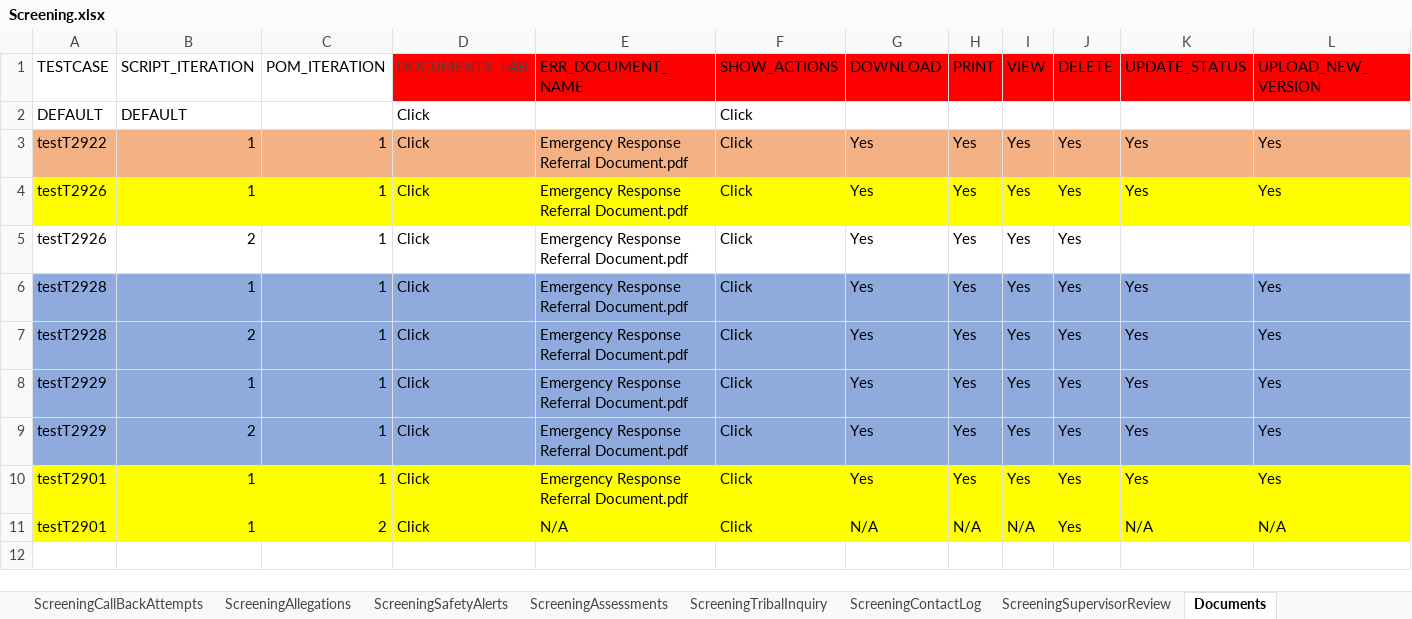
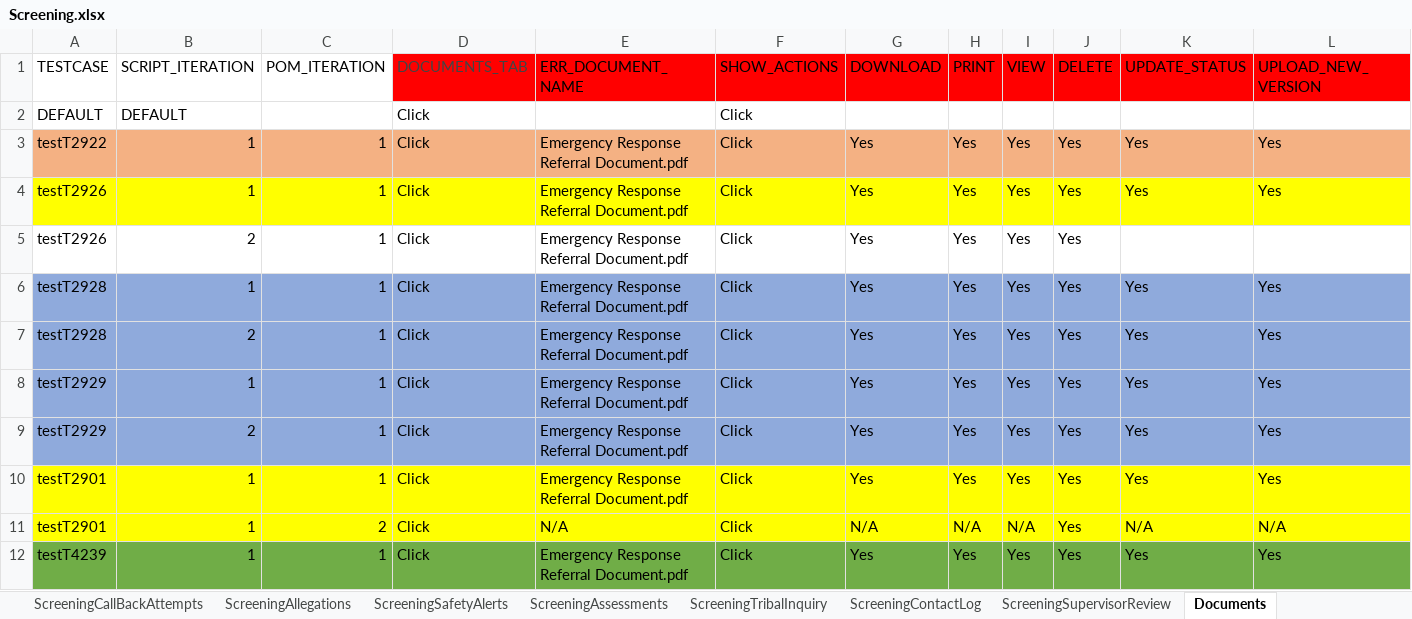
Before and after one commit to sup-pon/Code-repo, an Excel workbook: Screening.xlsx, sheet Documents, drawn as a sheet; only a part is shown; values as stored, in another font and other column widths than the file's, no borders; rows hold the shown columns only; the diff names each change by its address in the sheet, - before the commit and + after, or states it on an @@ line.

Commit message:
Add files via upload

```diff
--- a/Screening.xlsx (sheet Documents)
+++ b/Screening.xlsx (sheet Documents)
+row 12: testT4239 | 1 | 1 | Click | Emergency Response Referral Document.pdf | Click | Yes | Yes | Yes | Yes | Yes | Yes
```
Also changed, not shown: sheet ScreeningValidatePerson, sheet ScreeningAddresses, sheet ScreeningContactLog, sheet ScreeningTribalInquiry.
